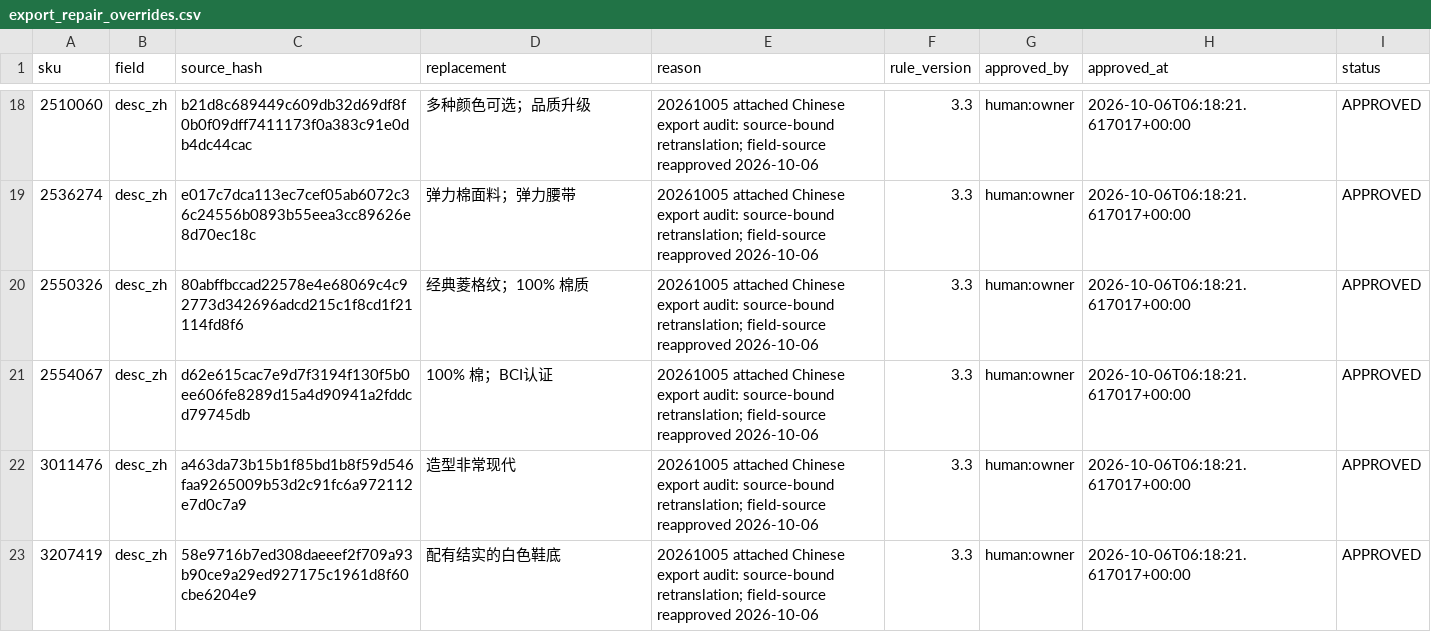
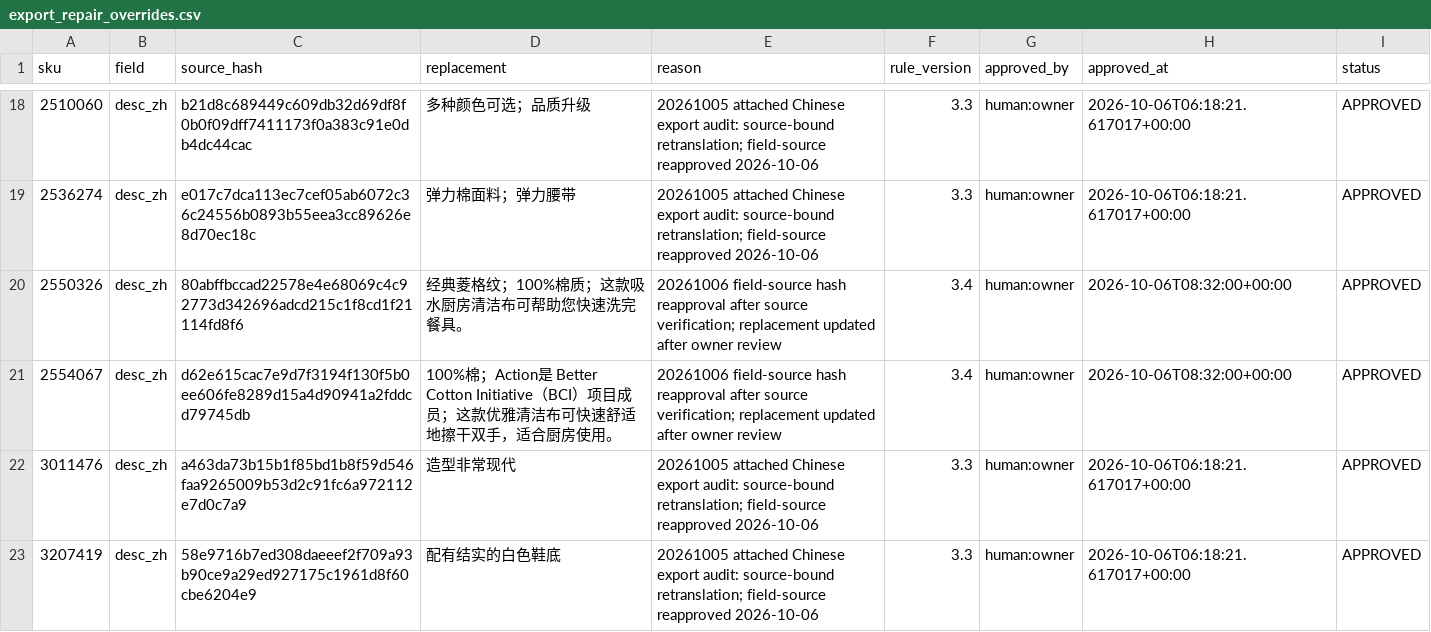
Before and after one commit to zjwjoey/ActionSKUTracker, a CSV file: config/export_repair_overrides.csv, drawn as a sheet; only a part is shown, gaps mark what is left out.

Commit message:
fix: preserve primary evidence for phase3 audit

```diff
--- a/config/export_repair_overrides.csv
+++ b/config/export_repair_overrides.csv
@@ -28,4 +28,4 @@
 2536274,desc_zh,e017c7dca113ec7cef05ab6072c36c24556b0893b55eea3cc89626e8d70ec18c,弹力棉面料；弹力腰带,20261005 attached Chinese export audit: source-bound retranslation; field-source reapproved 2026-10-06,3.3,human:owner,2026-10-06T06:18:21.617017+00:00,APPROVED
-2550326,desc_zh,80abffbccad22578e4e68069c4c92773d342696adcd215c1f8cd1f21114fd8f6,经典菱格纹；100% 棉质,20261005 attached Chinese export audit: source-bound retranslation; field-source reapproved 2026-10-06,3.3,human:owner,2026-10-06T06:18:21.617017+00:00,APPROVED
-2554067,desc_zh,d62e615cac7e9d7f3194f130f5b0ee606fe8289d15a4d90941a2fddcd79745db,100% 棉；BCI认证,20261005 attached Chinese export audit: source-bound retranslation; field-source reapproved 2026-10-06,3.3,human:owner,2026-10-06T06:18:21.617017+00:00,APPROVED
+2550326,desc_zh,80abffbccad22578e4e68069c4c92773d342696adcd215c1f8cd1f21114fd8f6,经典菱格纹；100%棉质；这款吸水厨房清洁布可帮助您快速洗完餐具。,20261006 field-source hash reapproval after source verification; replacement updated after owner review,3.4,human:owner,2026-10-06T08:32:00+00:00,APPROVED
+2554067,desc_zh,d62e615cac7e9d7f3194f130f5b0ee606fe8289d15a4d90941a2fddcd79745db,100%棉；Action是 Better Cotton Initiative（BCI）项目成员；这款优雅清洁布可快速舒适地擦干双手，适合厨房使用。,20261006 field-source hash reapproval after source verification; replacement updated after owner review,3.4,human:owner,2026-10-06T08:32:00+00:00,APPROVED
 3011476,desc_zh,a463da73b15b1f85bd1b8f59d546faa9265009b53d2c91fc6a972112e7d0c7a9,造型非常现代,20261005 attached Chinese export audit: source-bound retranslation; field-source reapproved 2026-10-06,3.3,human:owner,2026-10-06T06:18:21.617017+00:00,APPROVED
```
Also changed, not shown: 2 other files.
